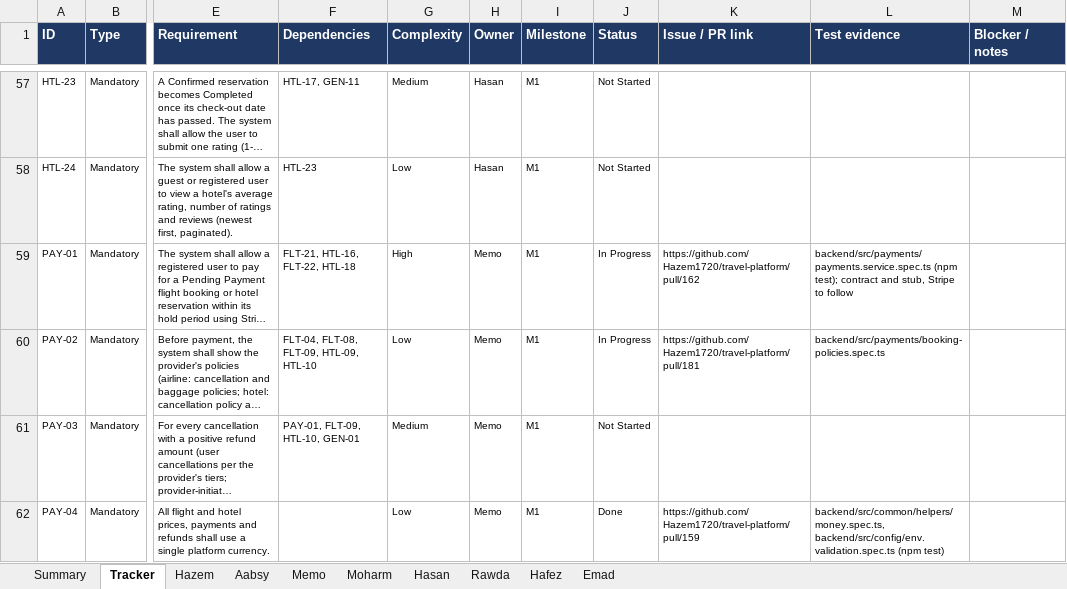
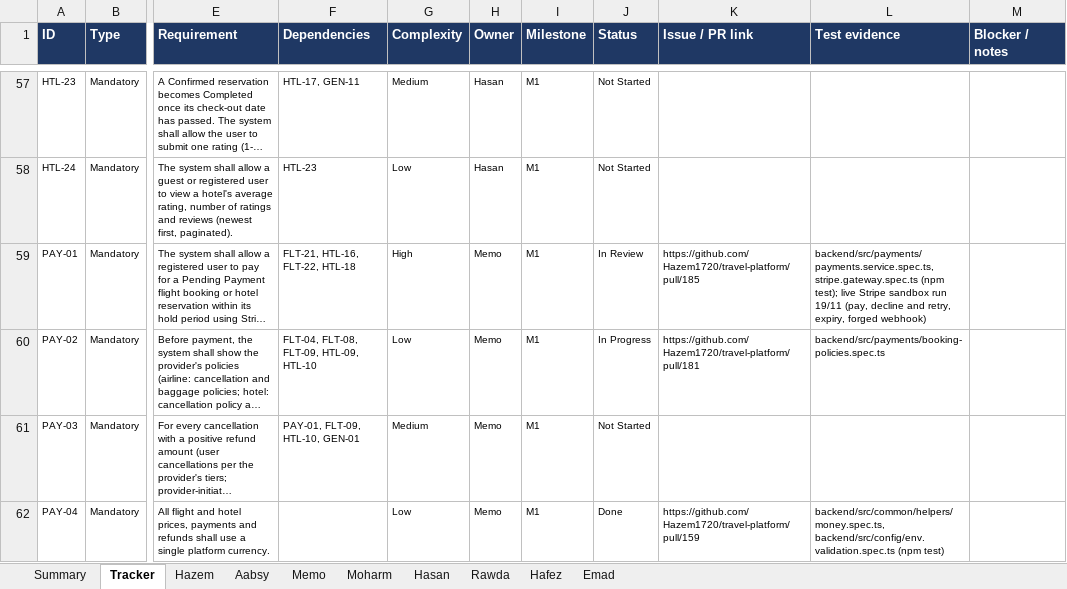
Before and after one commit to Hazem1720/travel-platform, an Excel workbook: docs/requirements/requirements-tracker.xlsx, sheet Tracker, drawn as a sheet; only a part is shown, gaps mark what is left out; long unchanged cells end in …; values as stored, in another font and other column widths than the file's, no borders; the diff names each change by its address in the sheet, - before the commit and + after, or states it on an @@ line.

```diff
--- a/docs/requirements/requirements-tracker.xlsx (sheet Tracker)
+++ b/docs/requirements/requirements-tracker.xlsx (sheet Tracker)
-J59 (Status): In Progress
+J59 (Status): In Review
-K59 (Issue / PR link): https://github.com/Hazem1720/travel-platform/pull/162
+K59 (Issue / PR link): https://github.com/Hazem1720/travel-platform/pull/185
-L59 (Test evidence): backend/src/payments/payments.service.spec.ts (npm test); contract and stub, Stripe to follow
+L59 (Test evidence): backend/src/payments/payments.service.spec.ts, stripe.gateway.spec.ts (npm test); live Stripe sandbox run 19/11 (pay, decline and retry, expiry, forged webhook)
```
Also changed, not shown: sheet Summary, sheet Memo, 1 other file.
